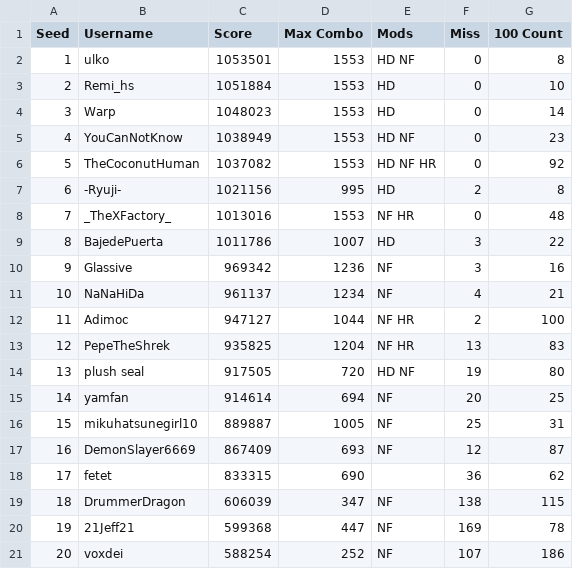
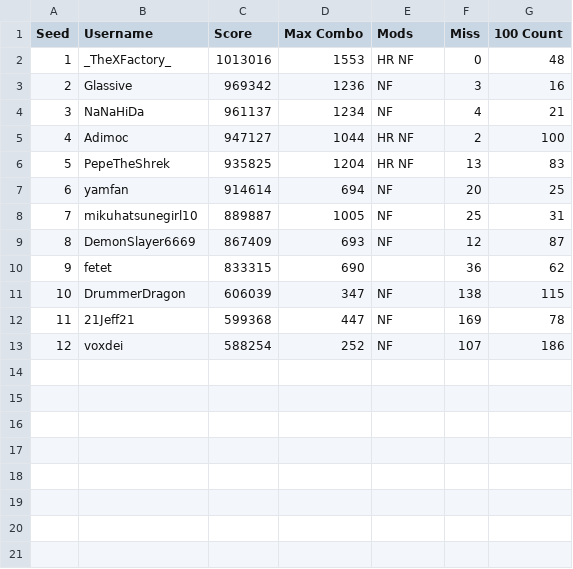
Before and after one commit to glassive/taiko_battle_royale, a CSV file: seedings/2025-08-17_seeding.csv, drawn as a sheet; removed rows and columns are numbered as before the commit, all else as after; the diff names each change by its address in the sheet, - before the commit and + after, or states it on an @@ line.

Commit message:
Update seeding.csv

```diff
--- a/seedings/2025-08-17_seeding.csv
+++ b/seedings/2025-08-17_seeding.csv
-row 2: 1 | ulko | 1053501 | 1553 | HD NF | 0 | 8
-row 3: 2 | Remi_hs | 1051884 | 1553 | HD | 0 | 10
-row 4: 3 | Warp | 1048023 | 1553 | HD | 0 | 14
-row 5: 4 | YouCanNotKnow | 1038949 | 1553 | HD NF | 0 | 23
-row 6: 5 | TheCoconutHuman | 1037082 | 1553 | HD NF HR | 0 | 92
-row 7: 6 | -Ryuji- | 1021156 | 995 | HD | 2 | 8
@@ column A (Seed) renumbered from row 2 down @@
-E2 (Mods): NF HR
+E2 (Mods): HR NF
-row 9: 8 | BajedePuerta | 1011786 | 1007 | HD | 3 | 22
-E5:E6 (Mods): NF HR
+E5:E6 (Mods): HR NF
-row 14: 13 | plush seal | 917505 | 720 | HD NF | 19 | 80
```
